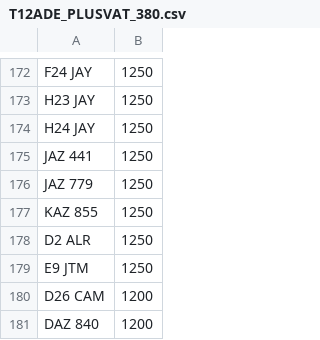
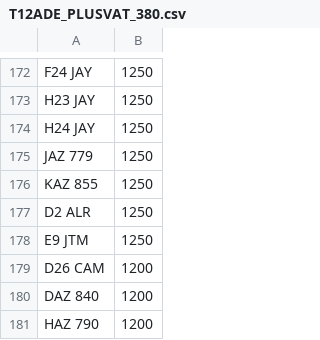
Before and after one commit to jamessaperia/simplyreg, a CSV file: csv/T12ADE_PLUSVAT_380.csv, drawn as a sheet; only a part is shown, gaps mark what is left out; the shorter side is filled out with more unchanged rows; the diff names each change by its address in the sheet, - before the commit and + after, or states it on an @@ line.

```diff
--- a/csv/T12ADE_PLUSVAT_380.csv
+++ b/csv/T12ADE_PLUSVAT_380.csv
-row 175: JAZ 441 | 1250
```
Also changed, not shown: csv/REGPLATES_NOVAT_300.CSV.
